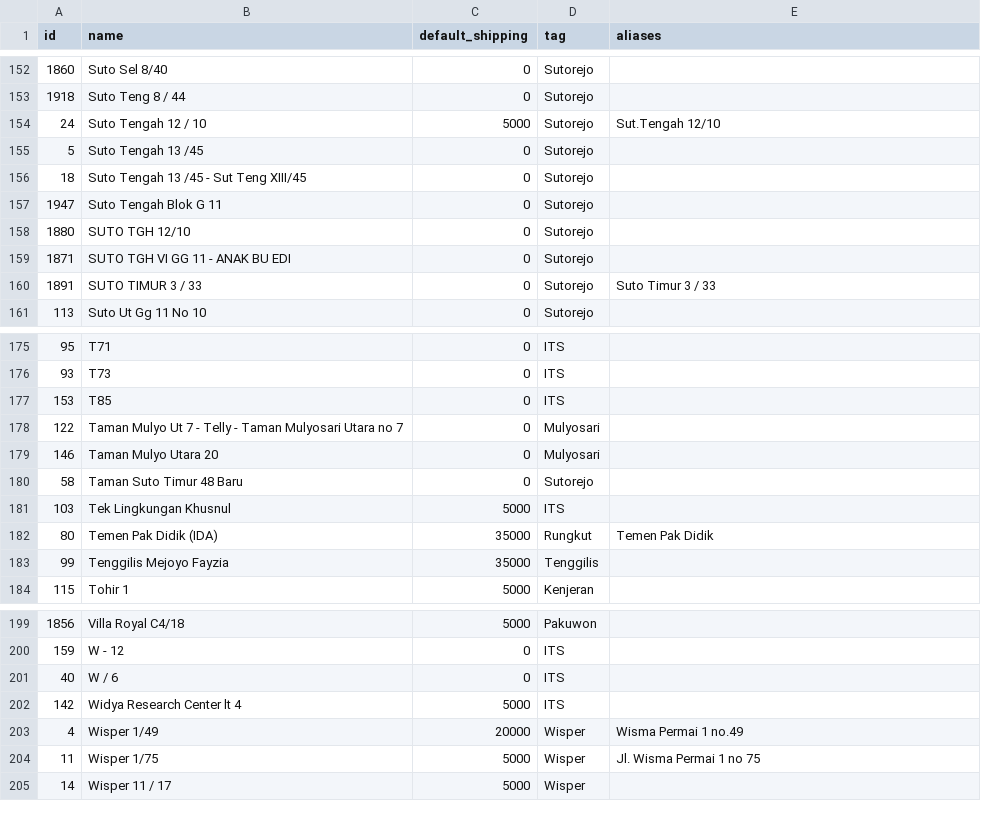
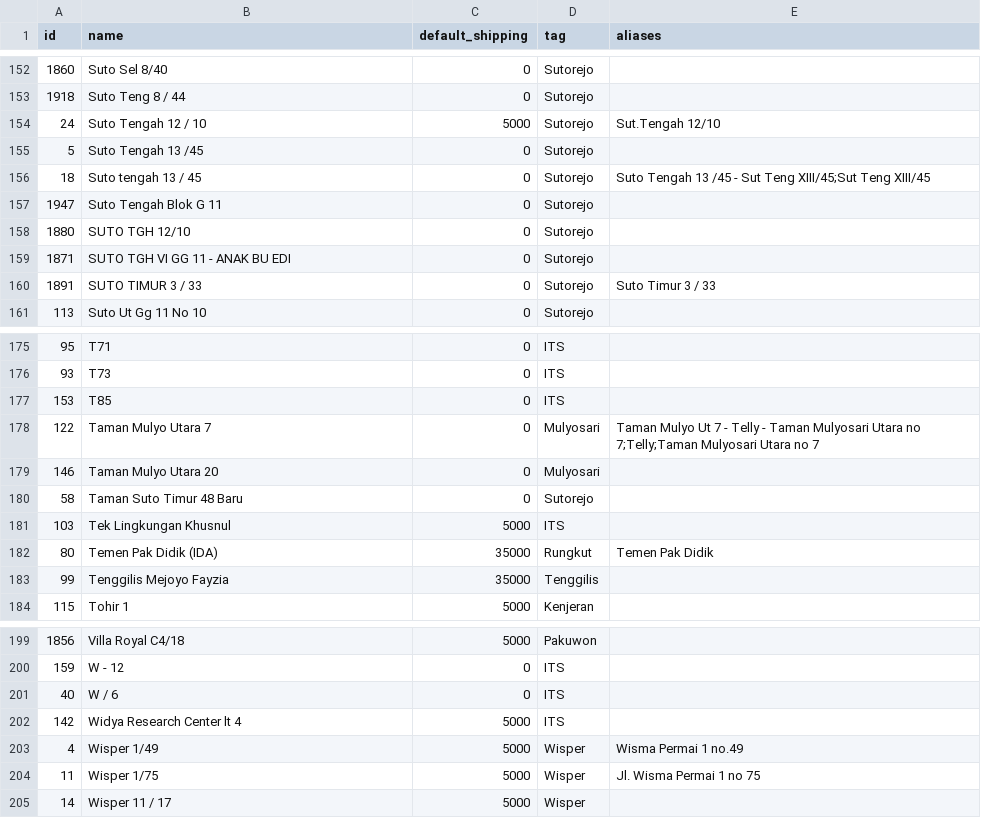
Before and after one commit to notslimboy/Shanti-Catering-Cashier-Apps, a CSV file: customers.csv, drawn as a sheet; only a part is shown, gaps mark what is left out; the diff covers the shown part only.

```diff
--- a/customers.csv
+++ b/customers.csv
@@ -155,3 +155,3 @@ id,name,default_shipping,tag,aliases
 5,Suto Tengah 13 /45,0,Sutorejo,
-18,Suto Tengah 13 /45 - Sut Teng XIII/45,0,Sutorejo,
+18,Suto tengah 13 / 45,0,Sutorejo,Suto Tengah 13 /45 - Sut Teng XIII/45;Sut Teng XIII/45
 1947,Suto Tengah Blok G 11,0,Sutorejo,
@@ -177,3 +177,3 @@ id,name,default_shipping,tag,aliases
 153,T85,0,ITS,
-122,Taman Mulyo Ut 7 - Telly - Taman Mulyosari Utara no 7,0,Mulyosari,
+122,Taman Mulyo Utara 7,0,Mulyosari,Taman Mulyo Ut 7 - Telly - Taman Mulyosari Utara no 7;Telly;Taman Mulyosari Utara no 7
 146,Taman Mulyo Utara 20,0,Mulyosari,
@@ -202,3 +202,3 @@ id,name,default_shipping,tag,aliases
 142,Widya Research Center lt 4,5000,ITS,
-4,Wisper 1/49,20000,Wisper,Wisma Permai 1 no.49
+4,Wisper 1/49,5000,Wisper,Wisma Permai 1 no.49
 11,Wisper 1/75,5000,Wisper,Jl. Wisma Permai 1 no 75
```
Also changed, not shown: 11 edited cells elsewhere in this file, 4 other files.
